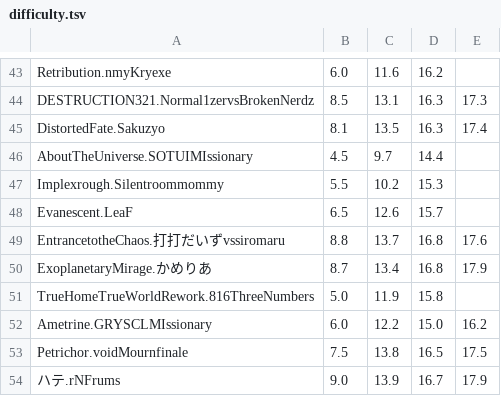
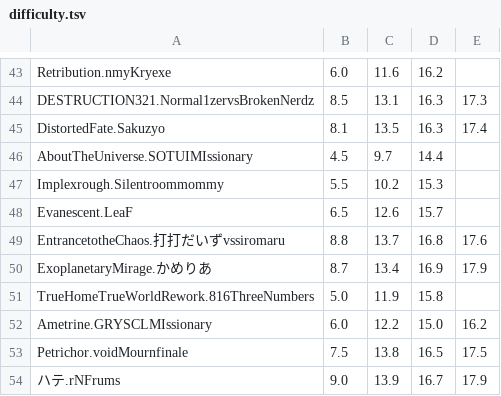
Before and after one commit to Dehou23333-awa/RKS, a TSV file: server/assets/difficulty.tsv, drawn as a sheet; only a part is shown, gaps mark what is left out.

```diff
--- a/server/assets/difficulty.tsv
+++ b/server/assets/difficulty.tsv
@@ -49,3 +49,3 @@ Evanescent.LeaF	6.5	12.6	15.7
 EntrancetotheChaos.打打だいずvssiromaru	8.8	13.7	16.8	17.6
-ExoplanetaryMirage.かめりあ	8.7	13.4	16.8	17.9
+ExoplanetaryMirage.かめりあ	8.7	13.4	16.9	17.9
 TrueHomeTrueWorldRework.816ThreeNumbers	5.0	11.9	15.8
```
